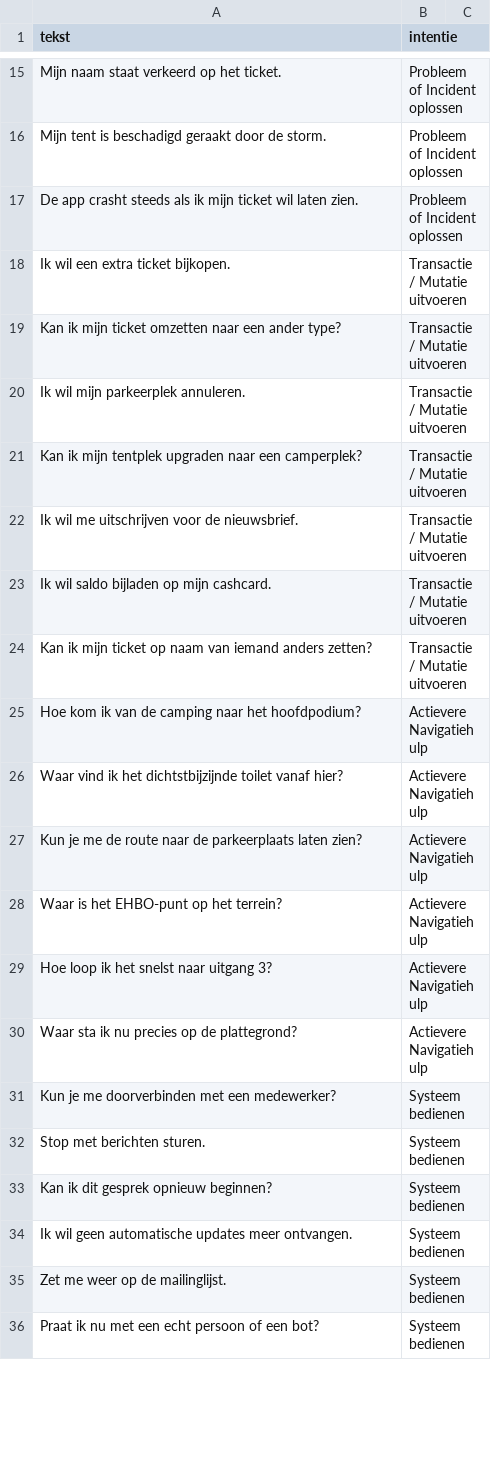
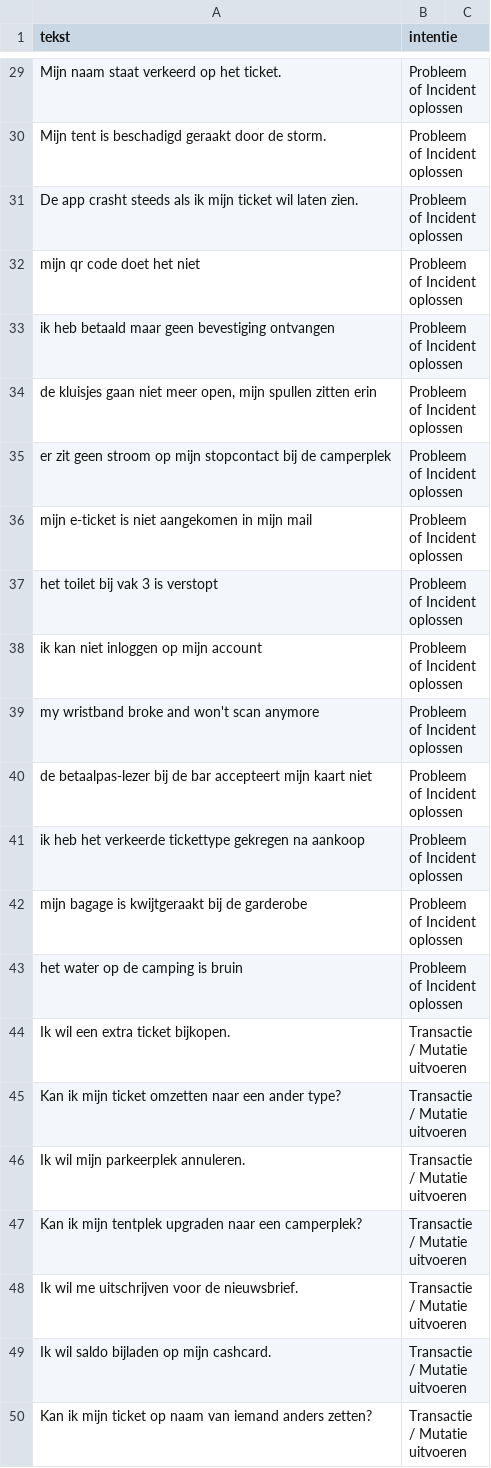
Before and after one commit to Jonathan-momants/Jupyter-Notebook-Project, a CSV file: notebooks/intentie_training.csv, drawn as a sheet; only a part is shown, gaps mark what is left out; the shorter side is filled out with more unchanged rows; the diff covers the shown part only.

```diff
--- a/notebooks/intentie_training.csv
+++ b/notebooks/intentie_training.csv
@@ -17,2 +31,14 @@ Mijn tent is beschadigd geraakt door de storm.,Probleem of Incident oplossen
 De app crasht steeds als ik mijn ticket wil laten zien.,Probleem of Incident oplossen
+mijn qr code doet het niet,Probleem of Incident oplossen
+ik heb betaald maar geen bevestiging ontvangen,Probleem of Incident oplossen
+"de kluisjes gaan niet meer open, mijn spullen zitten erin",Probleem of Incident oplossen
+er zit geen stroom op mijn stopcontact bij de camperplek,Probleem of Incident oplossen
+mijn e-ticket is niet aangekomen in mijn mail,Probleem of Incident oplossen
+het toilet bij vak 3 is verstopt,Probleem of Incident oplossen
+ik kan niet inloggen op mijn account,Probleem of Incident oplossen
+my wristband broke and won't scan anymore,Probleem of Incident oplossen
+de betaalpas-lezer bij de bar accepteert mijn kaart niet,Probleem of Incident oplossen
+ik heb het verkeerde tickettype gekregen na aankoop,Probleem of Incident oplossen
+mijn bagage is kwijtgeraakt bij de garderobe,Probleem of Incident oplossen
+het water op de camping is bruin,Probleem of Incident oplossen
 Ik wil een extra ticket bijkopen.,Transactie / Mutatie uitvoeren
```
Also changed, not shown: 41 added rows and 2 removed rows elsewhere in this file, 6 other files.
